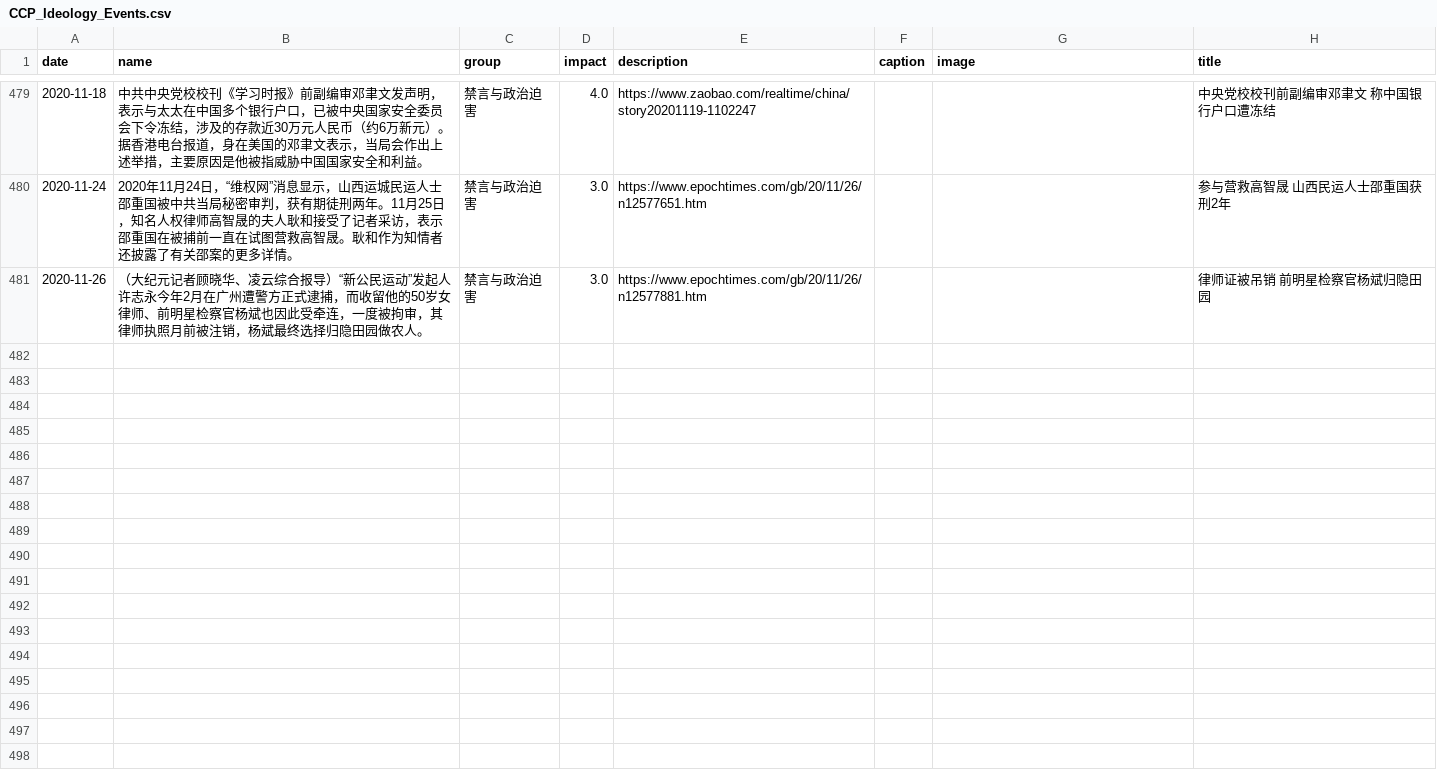
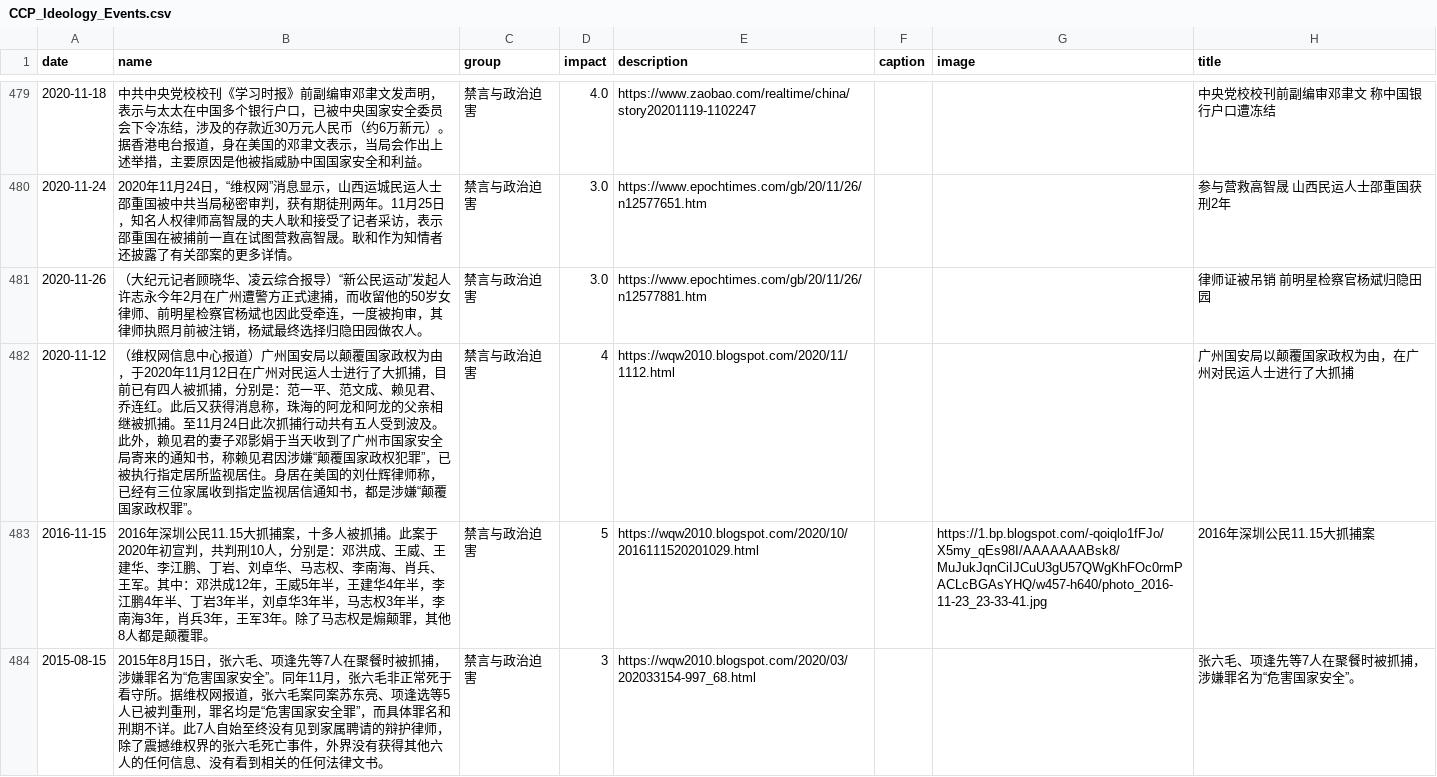
Before and after one commit to chinatimeline/data, a CSV file: ideology/CCP_Ideology_Events.csv, drawn as a sheet; only a part is shown, gaps mark what is left out; the diff names each change by its address in the sheet, - before the commit and + after, or states it on an @@ line.

```diff
--- a/ideology/CCP_Ideology_Events.csv
+++ b/ideology/CCP_Ideology_Events.csv
+row 482: 2020-11-12 | （维权网信息中心报道）广州国安局以颠覆国家政权为由，于2020年11月12日在广州对民运人士进行了大抓捕，目前已有四人被抓捕，分别是：范一平、范文成、赖见君、乔连红。此后又获得消息称，珠海的阿龙和阿龙的父亲相继被抓捕。至11月24日此次抓捕行动共有五人受到波及。此外，赖见君的妻子邓影娟于当天收到了广州市国家安全局寄来的通知书，称赖见君因涉嫌“颠覆国家政权犯罪”，已被执行指定居所监视居住。身居在美国的刘仕辉律师称，已经有三位家属收到指定监视居信通知书，都是涉嫌“颠覆国家政权罪”。 | 禁言与政治迫害 | 4 | https://wqw2010.blogspot.com/2020/11/1112.html |  |  | 广州国安局以颠覆国家政权为由，在广州对民运人士进行了大抓捕
+row 483: 2016-11-15 | 2016年深圳公民11.15大抓捕案，十多人被抓捕。此案于2020年初宣判，共判刑10人，分别是：邓洪成、王威、王建华、李江鹏、丁岩、刘卓华、马志权、李南海、肖兵、王军。其中：邓洪成12年，王威5年半，王建华4年半，李江鹏4年半、丁岩3年半，刘卓华3年半，马志权3年半，李南海3年，肖兵3年，王军3年。除了马志权是煽颠罪，其他8人都是颠覆罪。 | 禁言与政治迫害 | 5 | https://wqw2010.blogspot.com/2020/10/2016111520201029.html |  | https://1.bp.blogspot.com/-qoiqlo1fFJo/X5my_qEs98I/AAAAAAABsk8/MuJukJqnCiIJCuU3gU57QWgKhFOc0rmPACLcBGAsYHQ/w457-h640/photo_2016-11-23_23-33-41.jpg | 2016年深圳公民11.15大抓捕案
+row 484: 2015-08-15 | 2015年8月15日，张六毛、项逢先等7人在聚餐时被抓捕，涉嫌罪名为“危害国家安全”。同年11月，张六毛非正常死于看守所。据维权网报道，张六毛案同案苏东亮、项逢选等5人已被判重刑，罪名均是“危害国家安全罪”，而具体罪名和刑期不详。此7人自始至终没有见到家属聘请的辩护律师，除了震撼维权界的张六毛死亡事件，外界没有获得其他六人的任何信息、没有看到相关的任何法律文书。 | 禁言与政治迫害 | 3 | https://wqw2010.blogspot.com/2020/03/202033154-997_68.html |  |  | 张六毛、项逢先等7人在聚餐时被抓捕，涉嫌罪名为“危害国家安全”。
```
Also changed, not shown: ideology/CCP_Religious_Persecution.csv.
